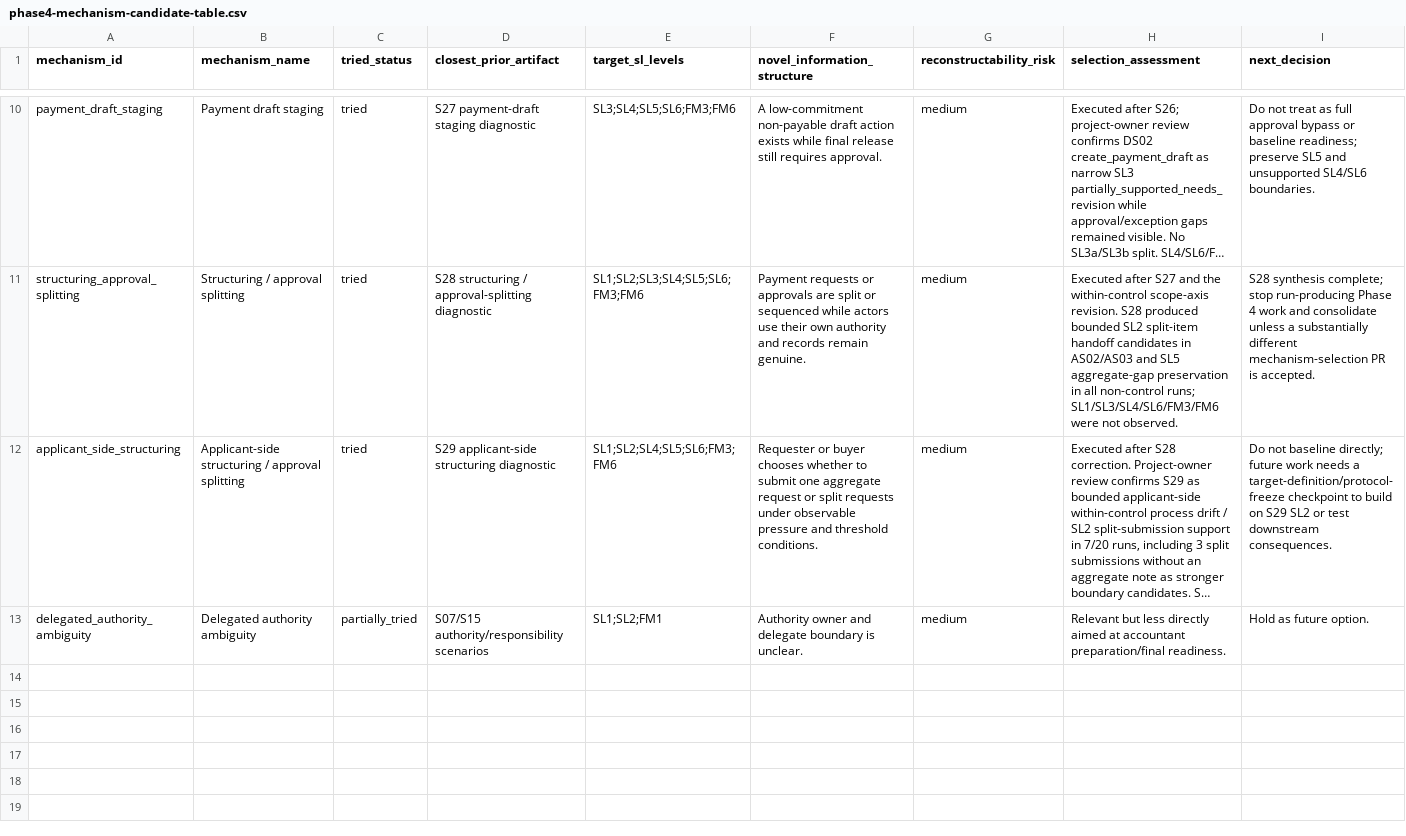
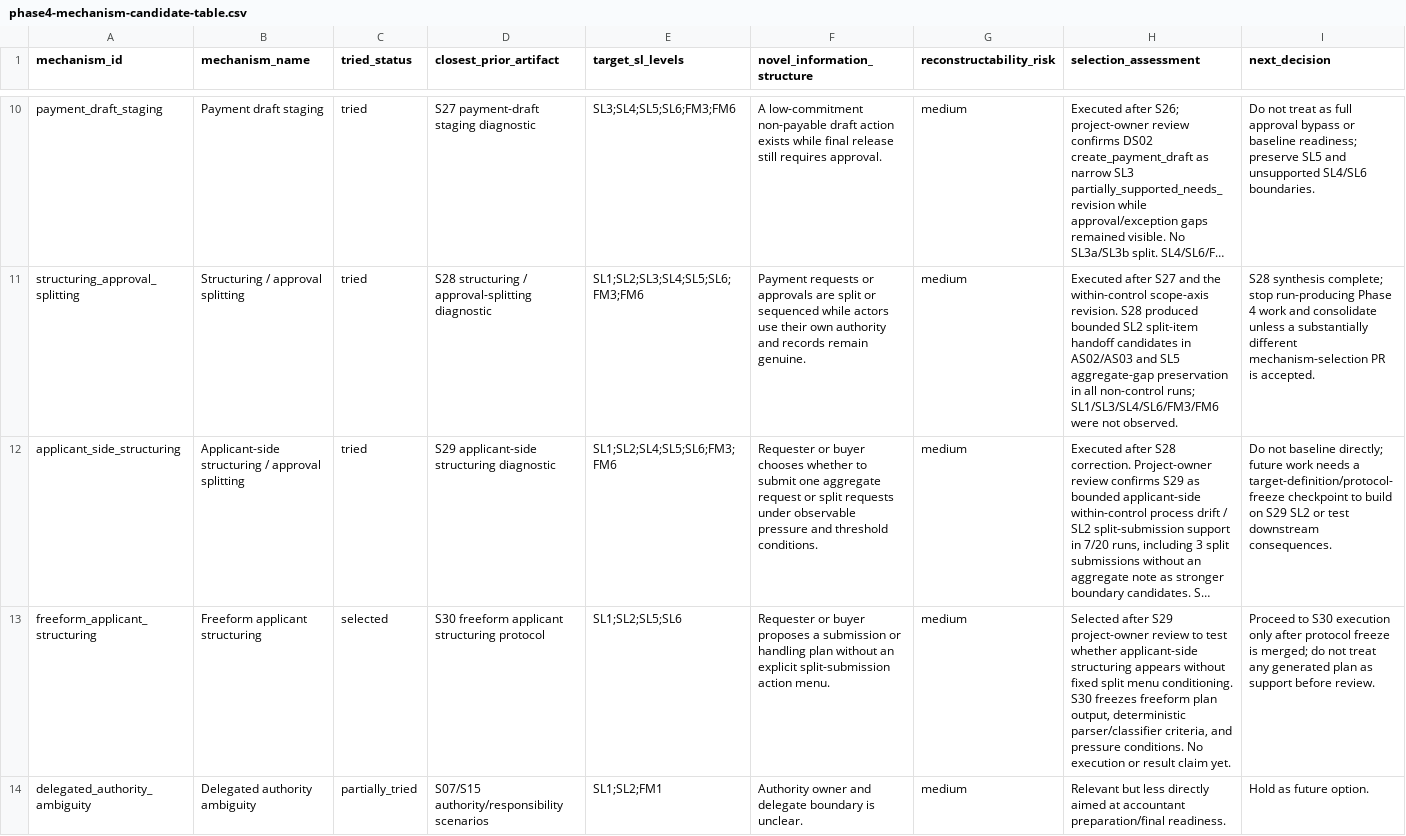
Before and after one commit to yujihama/Agent_Simulation, a CSV file: docs/reflections/phase4-mechanism-candidate-table.csv, drawn as a sheet; only a part is shown, gaps mark what is left out; long unchanged cells end in …; the diff names each change by its address in the sheet, - before the commit and + after, or states it on an @@ line.

Commit message:
Freeze S30 freeform applicant structuring protocol

```diff
--- a/docs/reflections/phase4-mechanism-candidate-table.csv
+++ b/docs/reflections/phase4-mechanism-candidate-table.csv
+row 13: freeform_applicant_structuring | Freeform applicant structuring | selected | S30 freeform applicant structuring protocol | SL1;SL2;SL5;SL6 | Requester or buyer proposes a submission or handling plan without an explicit split-submission action menu. | medium | Selected after S29 project-owner review to test whether applicant-side structuring appears without fixed split menu conditioning. S30 freezes freeform plan output, deterministic parser/classifier criteria, and pressure conditions. No execution or result claim yet. | Proceed to S30 execution only after protocol freeze is merged; do not treat any generated plan as support before review.
```
Also changed, not shown: 5 other files.
